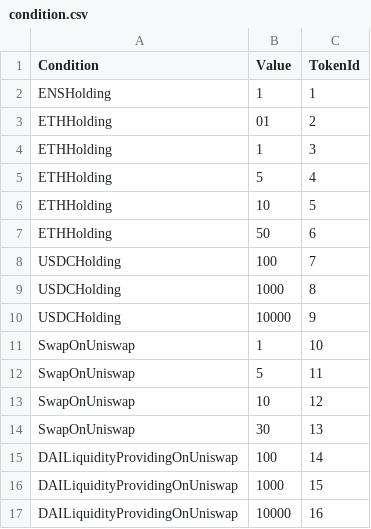
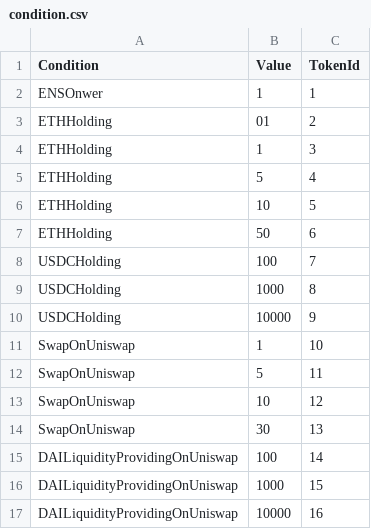
Before and after one commit to ZaK3939/test-philand, a CSV file: tasks/scripts/csv/condition.csv, drawn as a sheet.

```diff
--- a/tasks/scripts/csv/condition.csv
+++ b/tasks/scripts/csv/condition.csv
@@ -1,3 +1,3 @@
 Condition,Value,TokenId
-ENSHolding,1,1
+ENSOnwer,1,1
 ETHHolding,01,2
```
Also changed, not shown: tasks/scripts/csv/objects.csv, 17 other files.
